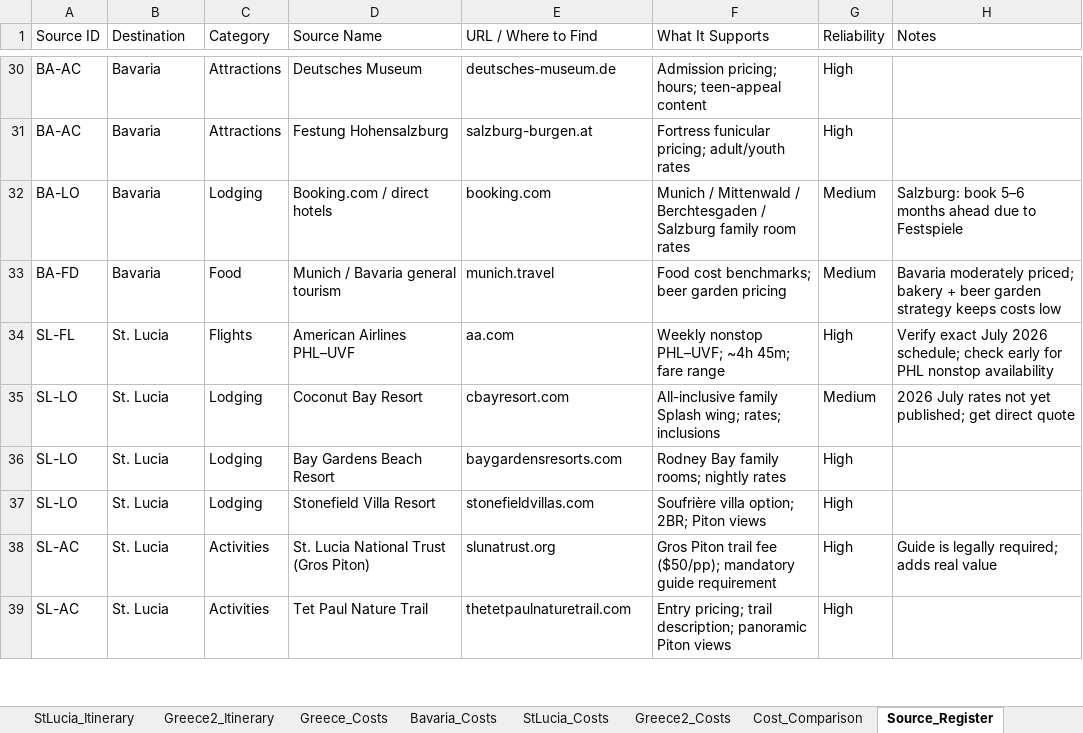
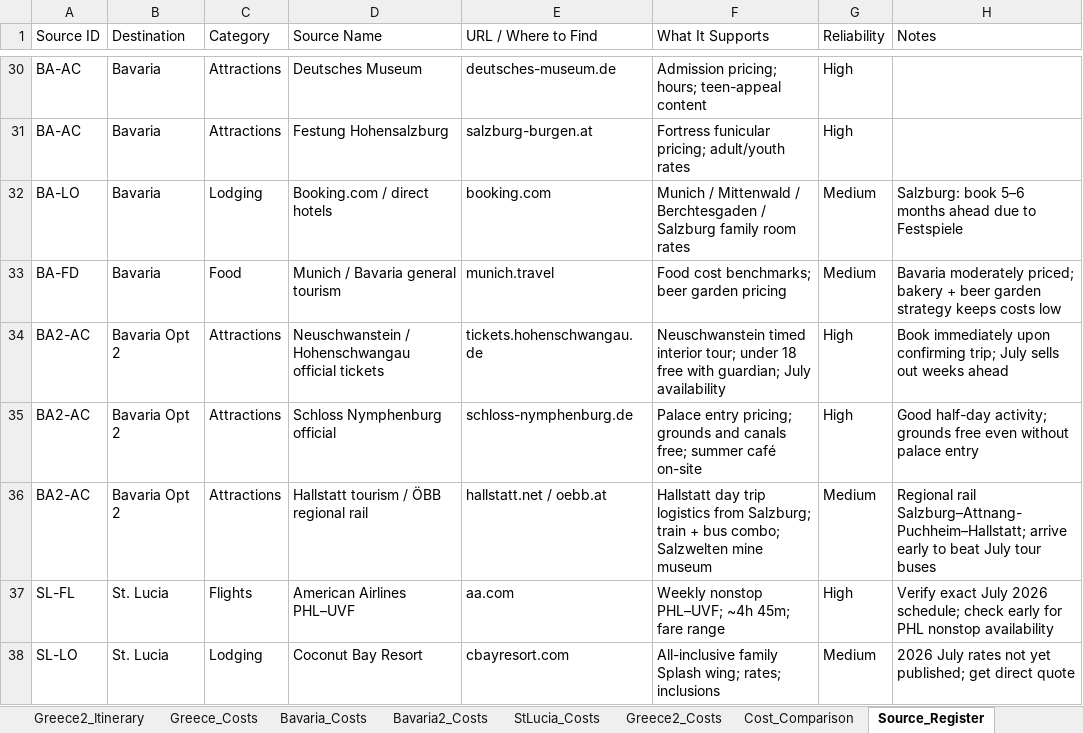
Before and after one commit to jimbubb1974/vacation-research-2026, an Excel workbook: vacation_research_2026.xlsx, sheet Source_Register, drawn as a sheet; only a part is shown, gaps mark what is left out; the shorter side is filled out with more unchanged rows; values as stored, in another font and other column widths than the file's, no cell formats; the diff names each change by its address in the sheet, - before the commit and + after, or states it on an @@ line.

```diff
--- a/vacation_research_2026.xlsx (sheet Source_Register)
+++ b/vacation_research_2026.xlsx (sheet Source_Register)
+sheet tab: Bavaria2_Costs
+row 34: BA2-AC | Bavaria Opt 2 | Attractions | Neuschwanstein / Hohenschwangau official tickets | tickets.hohenschwangau.de | Neuschwanstein timed interior tour; under 18 free with guardian; July availability | High | Book immediately upon confirming trip; July sells out weeks ahead
+row 35: BA2-AC | Bavaria Opt 2 | Attractions | Schloss Nymphenburg official | schloss-nymphenburg.de | Palace entry pricing; grounds and canals free; summer café on-site | High | Good half-day activity; grounds free even without palace entry
+row 36: BA2-AC | Bavaria Opt 2 | Attractions | Hallstatt tourism / ÖBB regional rail | hallstatt.net / oebb.at | Hallstatt day trip logistics from Salzburg; train + bus combo; Salzwelten mine museum | Medium | Regional rail Salzburg–Attnang-Puchheim–Hallstatt; arrive early to beat July tour buses
```
Also changed, not shown: sheet Summary, sheet Cost_Comparison, other sheet tabs, cell formats, 3 other files.
